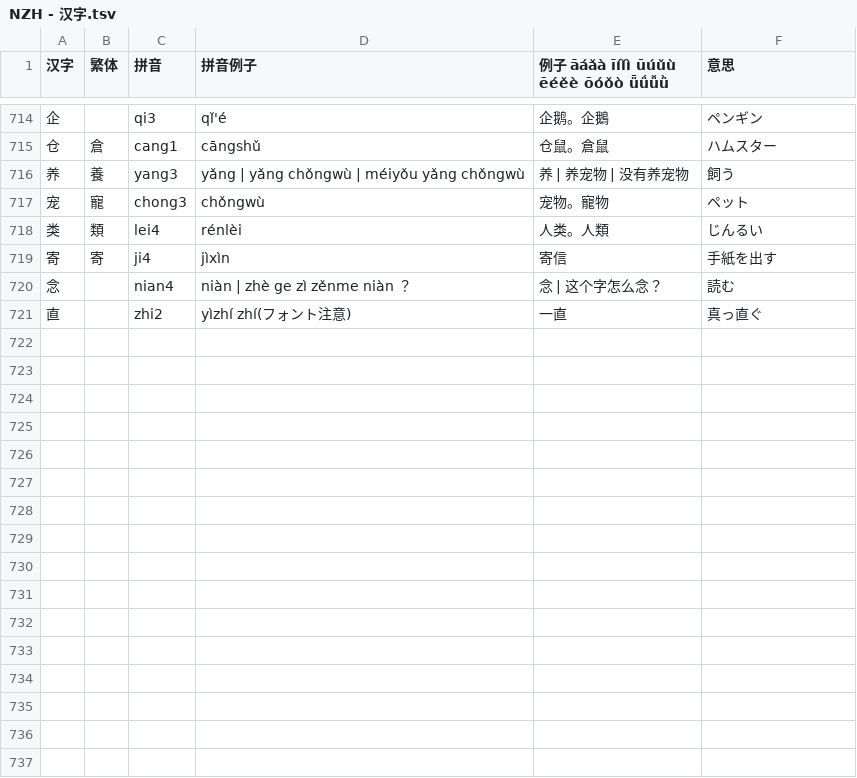
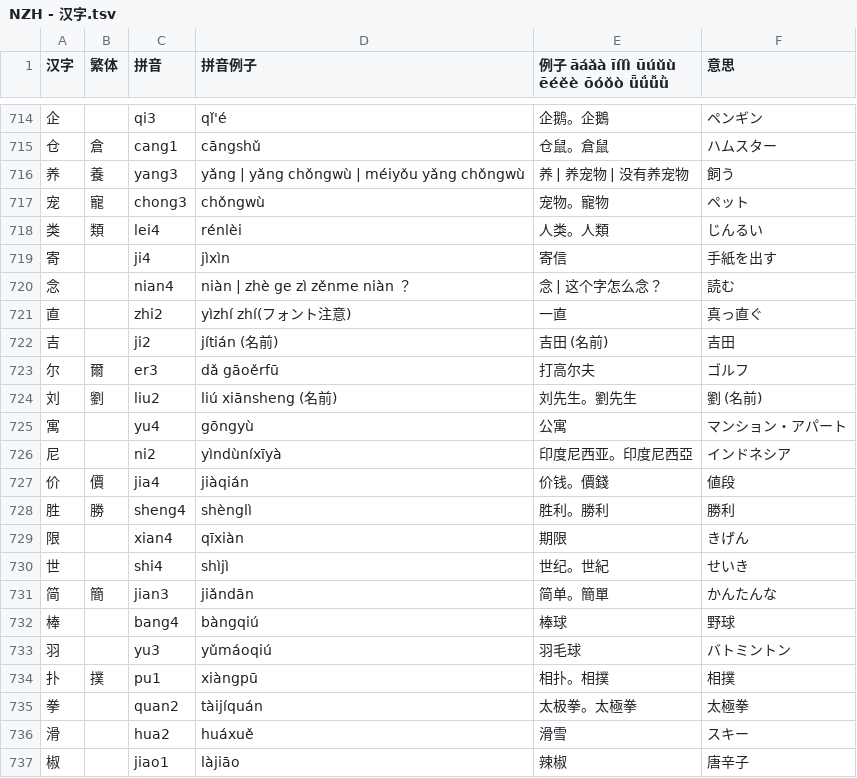
Before and after one commit to jdwebdev/NZH, a TSV file: tsv/NZH - 汉字.tsv, drawn as a sheet; only a part is shown, gaps mark what is left out; the diff covers the shown part only.

```diff
--- a/tsv/NZH - 汉字.tsv
+++ b/tsv/NZH - 汉字.tsv
@@ -718,4 +718,20 @@
 类	類	lei4	rénlèi	人类。人類	じんるい	
-寄	寄	ji4	jìxìn	寄信	手紙を出す	
+寄		ji4	jìxìn	寄信	手紙を出す	
 念		nian4	niàn | zhè ge zì zěnme niàn ？	念 | 这个字怎么念？	読む	
 直		zhi2	yìzhí zhí(フォント注意) 	一直	真っ直ぐ	
+吉		ji2	jítián (名前)	吉田 (名前)	吉田	
+尔	爾	er3	dǎ gāoěrfū	打高尔夫	ゴルフ	
+刘	劉	liu2	liú xiānsheng (名前)	刘先生。劉先生	劉 (名前)	
+寓		yu4	gōngyù	公寓	マンション・アパート	
+尼		ni2	yìndùníxīyà	印度尼西亚。印度尼西亞	インドネシア	
+价	價	jia4	jiàqián	价钱。價錢	値段	
+胜	勝	sheng4	shènglì	胜利。勝利	勝利	
+限		xian4	qīxiàn	期限	きげん	
+世		shi4	shìjì	世纪。世紀	せいき	
+简	簡	jian3	jiǎndān	简单。簡單	かんたんな	
+棒		bang4	bàngqiú	棒球	野球	
+羽		yu3	yǔmáoqiú	羽毛球	バトミントン	
+扑	撲	pu1	xiàngpū	相扑。相撲	相撲	
+拳		quan2	tàijíquán	太极拳。太極拳	太極拳	
+滑		hua2	huáxuě	滑雪	スキー	
+椒		jiao1	làjiāo	辣椒	唐辛子	
```
Also changed, not shown: 20 added rows and 7 edited cells elsewhere in this file, tsv/NZH - 本気で学ぶ中国語.tsv.
